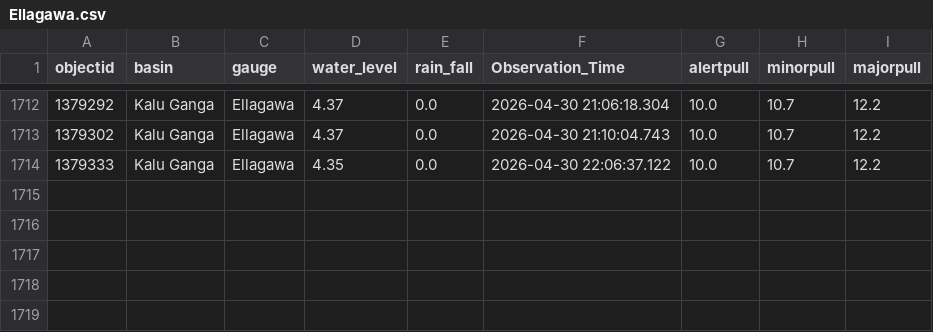
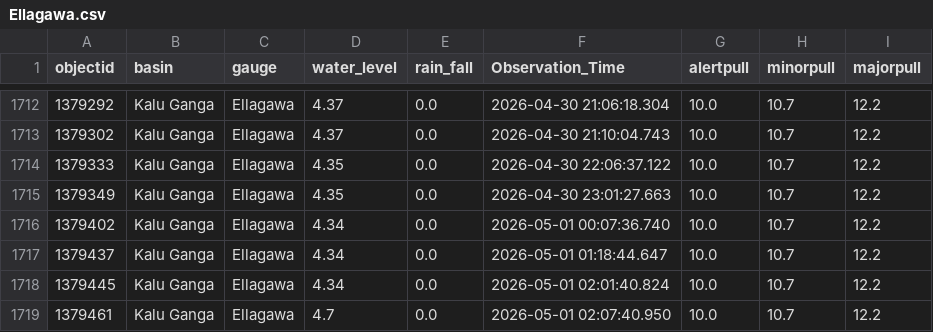
Before and after one commit to hhumal/Irrigation-Dept-Manual-River-Gauge-Readings, a CSV file: Station_Rainfall_CSVs/Ellagawa.csv, drawn as a sheet; only a part is shown, gaps mark what is left out.

```diff
--- a/Station_Rainfall_CSVs/Ellagawa.csv
+++ b/Station_Rainfall_CSVs/Ellagawa.csv
@@ -1714 +1714,6 @@ objectid,basin,gauge,water_level,rain_fall,Observation_Time,alertpull,minorpull,
 1379333,Kalu Ganga,Ellagawa,4.35,0.0,2026-04-30 22:06:37.122,10.0,10.7,12.2
+1379349,Kalu Ganga,Ellagawa,4.35,0.0,2026-04-30 23:01:27.663,10.0,10.7,12.2
+1379402,Kalu Ganga,Ellagawa,4.34,0.0,2026-05-01 00:07:36.740,10.0,10.7,12.2
+1379437,Kalu Ganga,Ellagawa,4.34,0.0,2026-05-01 01:18:44.647,10.0,10.7,12.2
+1379445,Kalu Ganga,Ellagawa,4.34,0.0,2026-05-01 02:01:40.824,10.0,10.7,12.2
+1379461,Kalu Ganga,Ellagawa,4.7,0.0,2026-05-01 02:07:40.950,10.0,10.7,12.2
```
Also changed, not shown: Station_Rainfall_CSVs/Dunamale.csv, Station_Rainfall_CSVs/Glencourse.csv, 34 other files.
